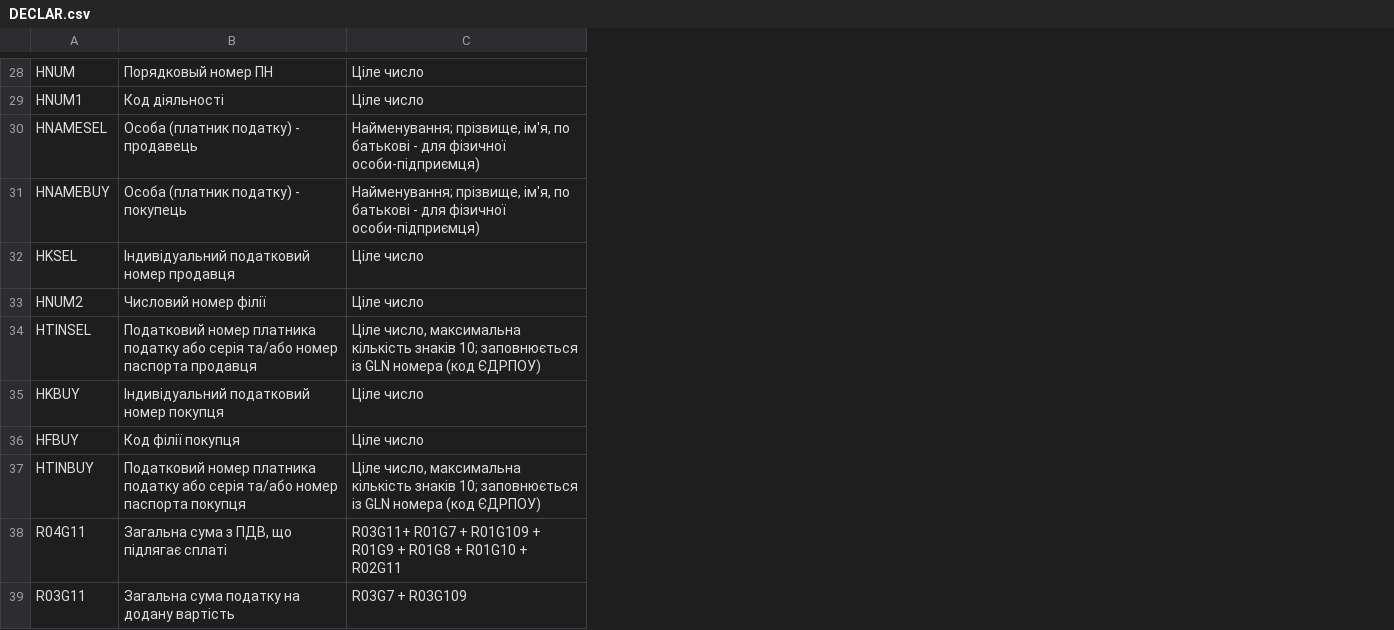
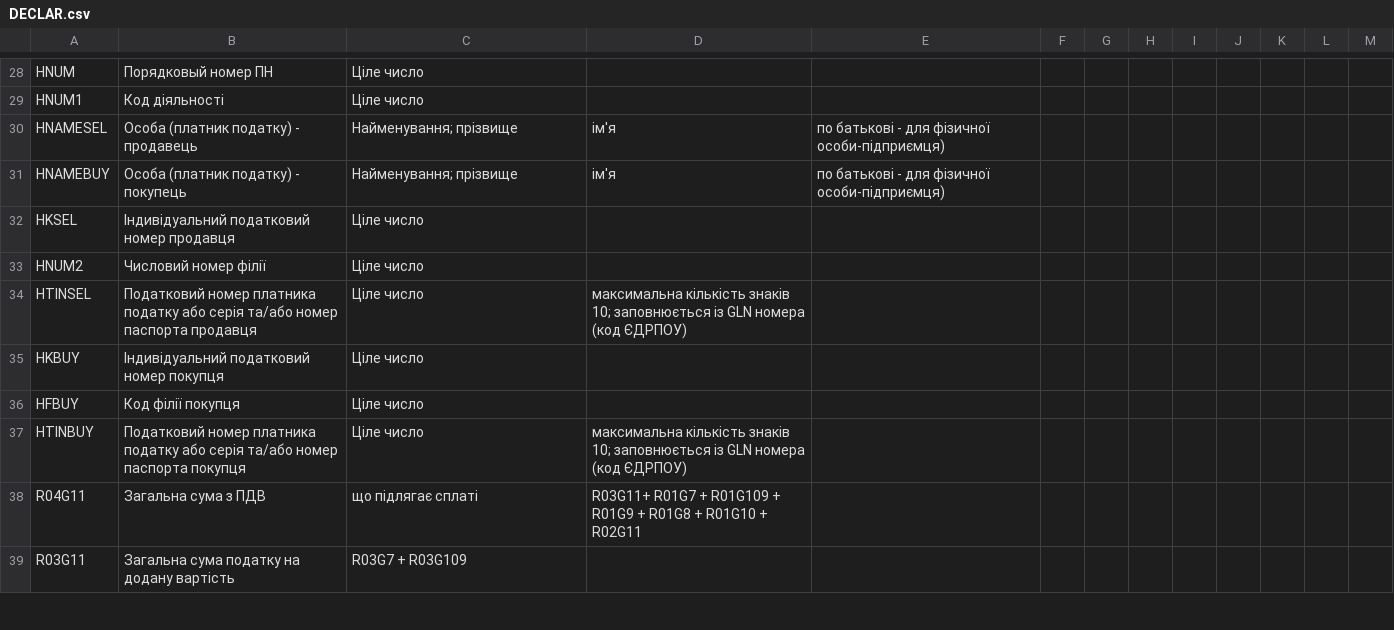
Before and after one commit to EDI-N/Docs, a CSV file: docs/source/XML/files/DECLAR.csv, drawn as a sheet; only a part is shown, gaps mark what is left out; removed rows and columns are numbered as before the commit, all else as after; the diff covers the shown part only; the diff names each change by its address in the sheet, - before the commit and + after, or states it on an @@ line.

Commit message:
Update DECLAR.csv

```diff
--- a/docs/source/XML/files/DECLAR.csv
+++ b/docs/source/XML/files/DECLAR.csv
+column D, rows 30-37: ім'я | ім'я |  |  | максимальна кількість знаків 10; заповнюється із GLN номера (код ЄДРПОУ) |  |  | максимальна кількість знаків 10; заповнюється із GLN номера (код ЄДРПОУ)
+column E, rows 30-31: по батькові - для фізичної особи-підприємця) | по батькові - для фізичної особи-підприємця)
+column F, empty
+column G, empty
+column H, empty
+column I, empty
+column J, empty
+column K, empty
+column L, empty
+column M, empty
-C30:C31: Найменування; прізвище, ім'я, по батькові - для фізичної особи-підприємця)
+C30:C31: Найменування; прізвище
-C34: Ціле число, максимальна кількість знаків 10; заповнюється із GLN номера (код ЄДРПОУ)
+C34: Ціле число
-C37: Ціле число, максимальна кількість знаків 10; заповнюється із GLN номера (код ЄДРПОУ)
+C37: Ціле число
-row 38: R04G11 | Загальна сума з ПДВ, що підлягає сплаті | R03G11+ R01G7 + R01G109 + R01G9 + R01G8 + R01G10 + R02G11
+row 38: R04G11 | Загальна сума з ПДВ | що підлягає сплаті | R03G11+ R01G7 + R01G109 + R01G9 + R01G8 + R01G10 + R02G11
```
Also changed, not shown: 5 added rows, 5 removed rows and 15 edited cells elsewhere in this file.
